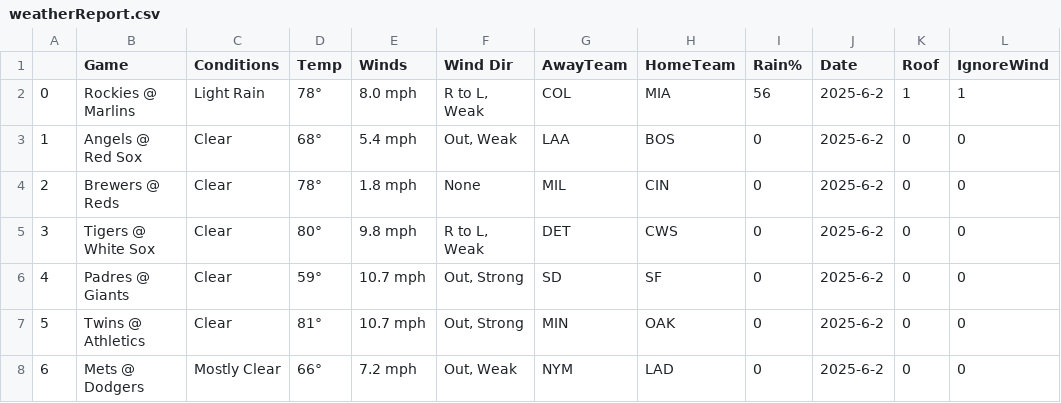
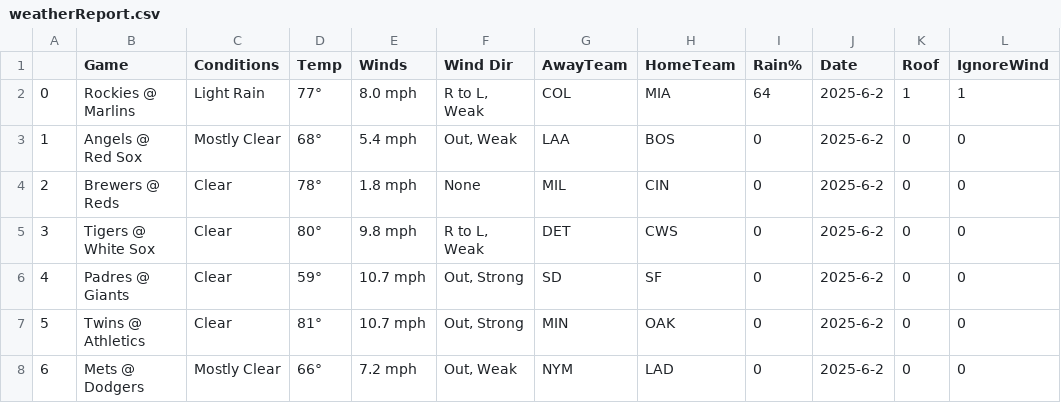
Before and after one commit to JonPGH/slateProj, a CSV file: Data/weatherReport.csv, drawn as a sheet.

```diff
--- a/Data/weatherReport.csv
+++ b/Data/weatherReport.csv
@@ -1,4 +1,4 @@
 ,Game,Conditions,Temp,Winds,Wind Dir,AwayTeam,HomeTeam,Rain%,Date,Roof,IgnoreWind
-0,Rockies  @  Marlins,Light Rain,78°,8.0 mph,"R to L, Weak",COL,MIA,56,2025-6-2,1,1
-1,Angels  @  Red Sox,Clear,68°,5.4 mph,"Out, Weak",LAA,BOS,0,2025-6-2,0,0
+0,Rockies  @  Marlins,Light Rain,77°,8.0 mph,"R to L, Weak",COL,MIA,64,2025-6-2,1,1
+1,Angels  @  Red Sox,Mostly Clear,68°,5.4 mph,"Out, Weak",LAA,BOS,0,2025-6-2,0,0
 2,Brewers  @  Reds,Clear,78°,1.8 mph,None,MIL,CIN,0,2025-6-2,0,0
```
Also changed, not shown: Data/Tableau_DailyHitterProj.csv, Data/Tableau_DailyPitcherProj.csv, 3 other files.
